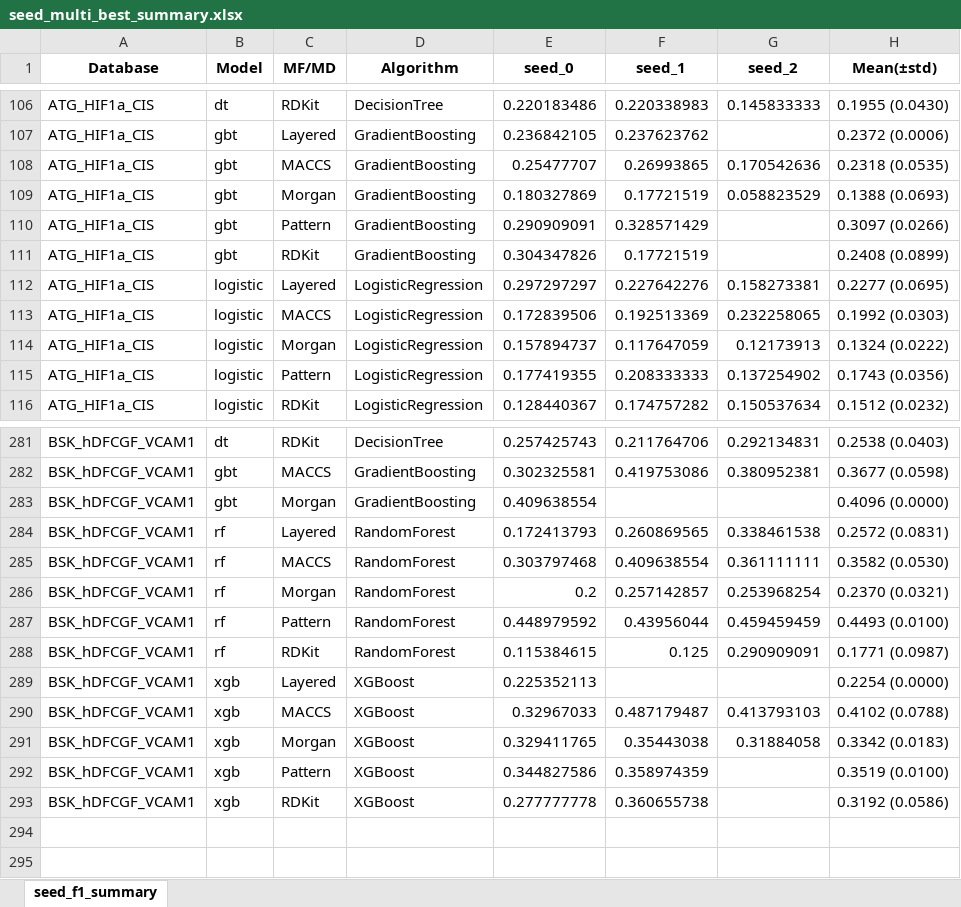
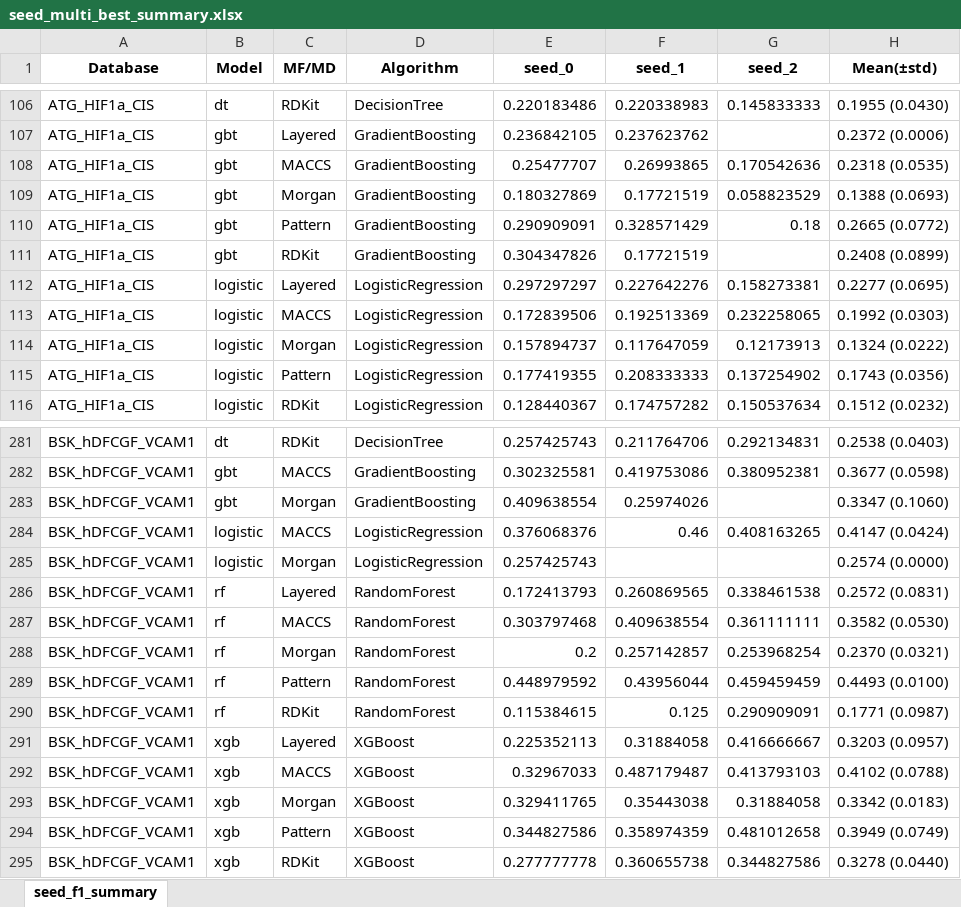
Before and after one commit to Jiinwon/ChemBAI, an Excel workbook: ToxCast_model/experiments/training/DART_MTL/logs/seed_multi_best_summary.xlsx, sheet seed_f1_summary, drawn as a sheet; only a part is shown, gaps mark what is left out; values as stored, in another font and other column widths than the file's, no borders; addresses are those after the commit; the diff names each change by its address in the sheet, - before the commit and + after, or states it on an @@ line.

Commit message:
Logs: auto summary & updates (2025-10-04 00:29:51)

```diff
--- a/ToxCast_model/experiments/training/DART_MTL/logs/seed_multi_best_summary.xlsx (sheet seed_f1_summary)
+++ b/ToxCast_model/experiments/training/DART_MTL/logs/seed_multi_best_summary.xlsx (sheet seed_f1_summary)
-G110 (seed_2): (empty)
+G110 (seed_2): 0.18
-H110 (Mean(±std)): 0.3097 (0.0266)
+H110 (Mean(±std)): 0.2665 (0.0772)
-F283 (seed_1): (empty)
+F283 (seed_1): 0.25974026
-H283 (Mean(±std)): 0.4096 (0.0000)
+H283 (Mean(±std)): 0.3347 (0.1060)
+row 284: BSK_hDFCGF_VCAM1 | logistic | MACCS | LogisticRegression | 0.376068376 | 0.46 | 0.408163265 | 0.4147 (0.0424)
+row 285: BSK_hDFCGF_VCAM1 | logistic | Morgan | LogisticRegression | 0.257425743 |  |  | 0.2574 (0.0000)
-F291 (seed_1): (empty)
+F291 (seed_1): 0.31884058
-G291 (seed_2): (empty)
+G291 (seed_2): 0.416666667
-H291 (Mean(±std)): 0.2254 (0.0000)
+H291 (Mean(±std)): 0.3203 (0.0957)
-G294 (seed_2): (empty)
+G294 (seed_2): 0.481012658
-H294 (Mean(±std)): 0.3519 (0.0100)
+H294 (Mean(±std)): 0.3949 (0.0749)
-G295 (seed_2): (empty)
+G295 (seed_2): 0.344827586
-H295 (Mean(±std)): 0.3192 (0.0586)
+H295 (Mean(±std)): 0.3278 (0.0440)
```
Also changed, not shown: 33 other files.
